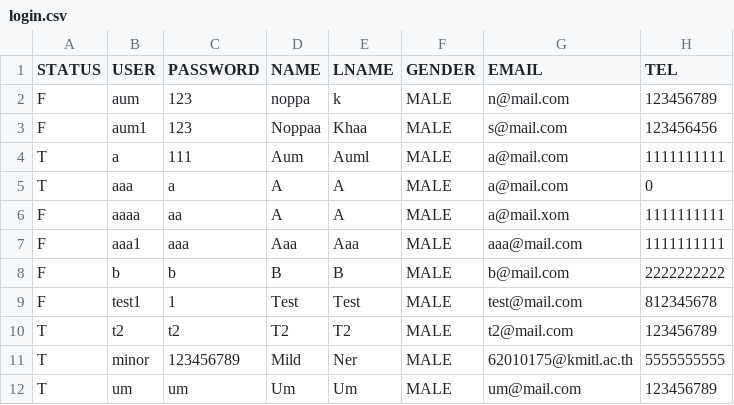
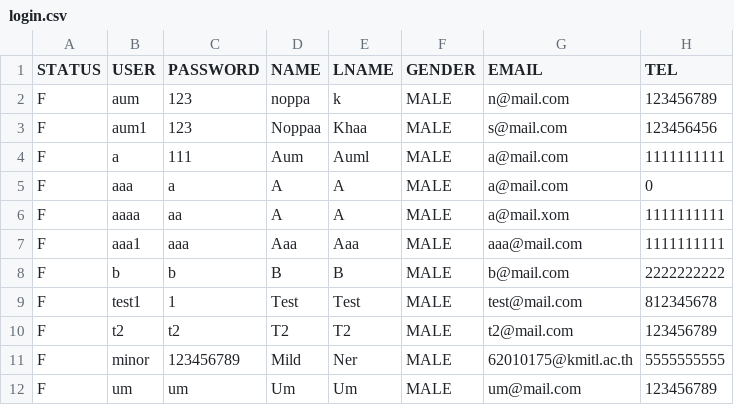
Before and after one commit to kuroisep/Unknown-Bookstore-Application, a CSV file: login.csv, drawn as a sheet.

```diff
--- a/login.csv
+++ b/login.csv
@@ -3,4 +3,4 @@ F,aum,123,noppa,k,MALE,n@mail.com,123456789
 F,aum1,123,Noppaa,Khaa,MALE,s@mail.com,123456456
-T,a,111,Aum,Auml,MALE,a@mail.com,1111111111
-T,aaa,a,A,A,MALE,a@mail.com,0
+F,a,111,Aum,Auml,MALE,a@mail.com,1111111111
+F,aaa,a,A,A,MALE,a@mail.com,0
 F,aaaa,aa,A,A,MALE,a@mail.xom,1111111111
@@ -9,4 +9,4 @@ F,b,b,B,B,MALE,b@mail.com,2222222222
 F,test1,1,Test,Test,MALE,test@mail.com,812345678
-T,t2,t2,T2,T2,MALE,t2@mail.com,123456789
-T,minor,123456789,Mild,Ner,MALE,62010175@kmitl.ac.th,5555555555
-T,um,um,Um,Um,MALE,um@mail.com,123456789
+F,t2,t2,T2,T2,MALE,t2@mail.com,123456789
+F,minor,123456789,Mild,Ner,MALE,62010175@kmitl.ac.th,5555555555
+F,um,um,Um,Um,MALE,um@mail.com,123456789
```
Also changed, not shown: 1 other file.
